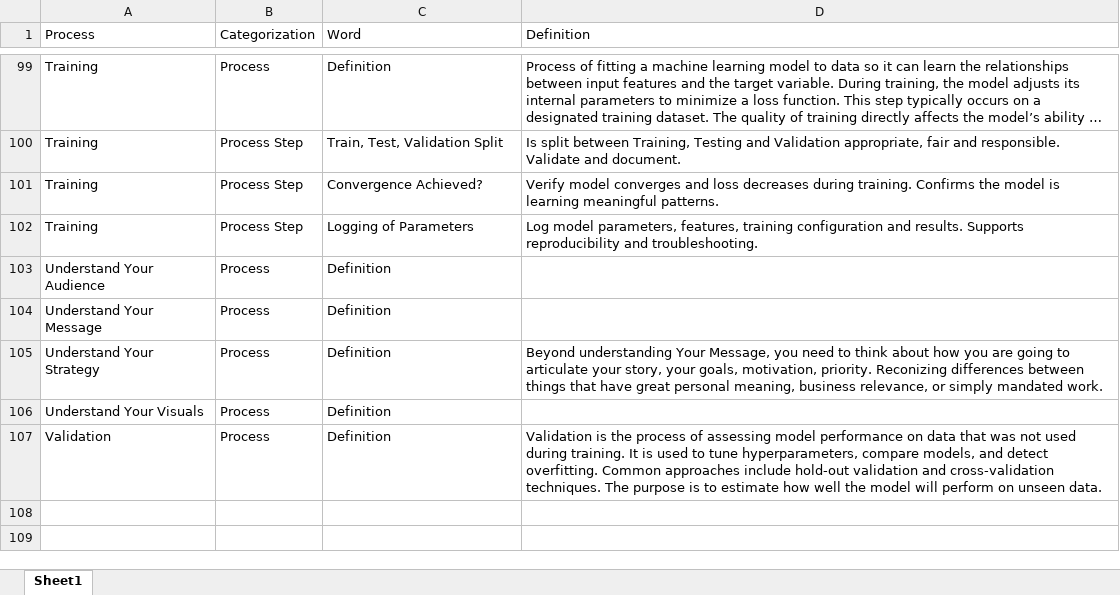
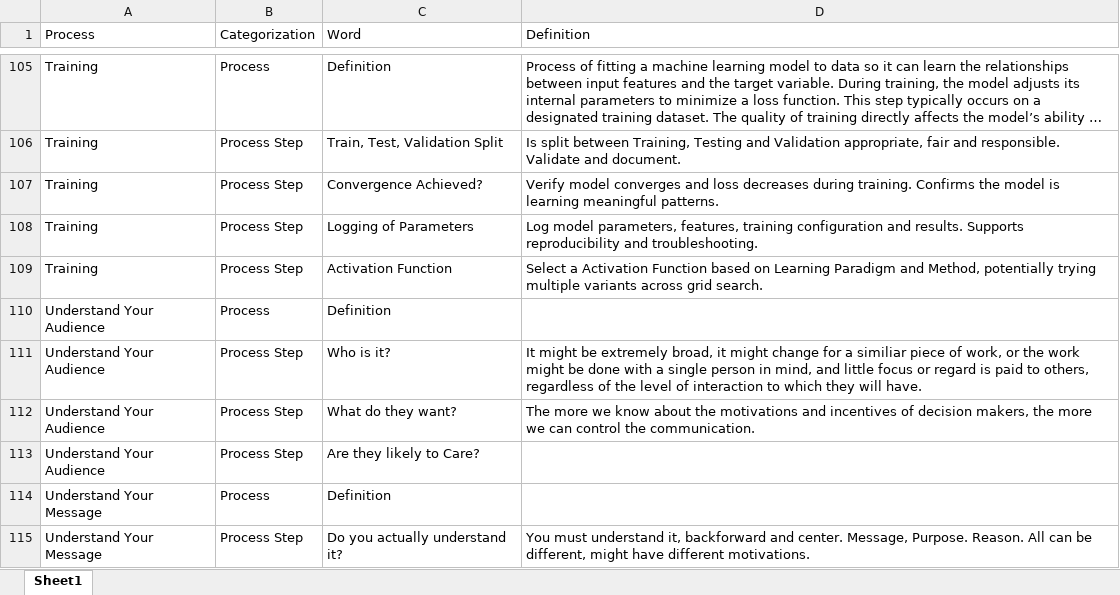
Before and after one commit to derek-dewald/Python_Tools, an Excel workbook: Streamlit/Data/defined_processes.xlsx, sheet Sheet1, drawn as a sheet; only a part is shown, gaps mark what is left out; the shorter side is filled out with more unchanged rows; long unchanged cells end in …; values as stored, in another font and other column widths than the file's, no borders; the diff covers the shown part only; the diff names each change by its address in the sheet, - before the commit and + after, or states it on an @@ line.

```diff
--- a/Streamlit/Data/defined_processes.xlsx (sheet Sheet1)
+++ b/Streamlit/Data/defined_processes.xlsx (sheet Sheet1)
+row 109: Training | Process Step | Activation Function | Select a Activation Function based on Learning Paradigm and Method, potentially trying multiple variants across grid search.
+row 111: Understand Your Audience | Process Step | Who is it? | It might be extremely broad, it might change for a similiar piece of work, or the work might be done with a single person in mind, and little focus or regard is paid to others, regardless of the level of interaction to which they will have.
+row 112: Understand Your Audience | Process Step | What do they want? | The more we know about the motivations and incentives of decision makers, the more we can control the communication.
+row 113: Understand Your Audience | Process Step | Are they likely to Care?
+row 115: Understand Your Message | Process Step | Do you actually understand it? | You must understand it, backforward and center. Message, Purpose. Reason. All can be different, might have different motivations.
```
Also changed, not shown: 11 added rows elsewhere in this sheet, Streamlit/Data/consolidated_dataset.xlsx, Streamlit/Data/knowledge_base.xlsx, 2 other files.
